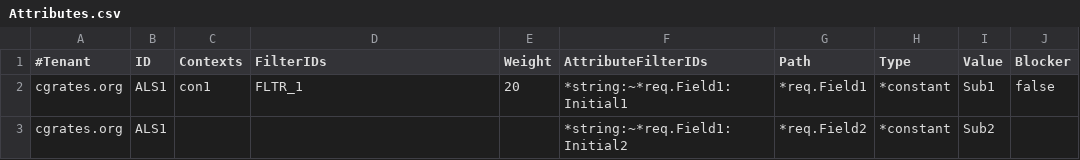
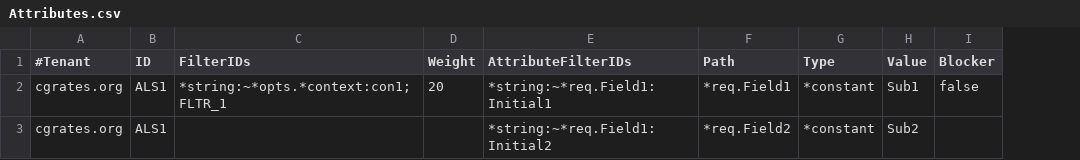
Before and after one commit to cgrates/cgrates, a CSV file: data/tariffplans/testtp/Attributes.csv, drawn as a sheet; removed rows and columns are numbered as before the commit, all else as after; the diff names each change by its address in the sheet, - before the commit and + after, or states it on an @@ line.

Commit message:
Remove Contexts from Attributes 1.0

```diff
--- a/data/tariffplans/testtp/Attributes.csv
+++ b/data/tariffplans/testtp/Attributes.csv
-column C (Contexts), row 2: con1
-C2 (FilterIDs): FLTR_1
+C2 (FilterIDs): *string:~*opts.*context:con1;FLTR_1
```
Also changed, not shown: data/tariffplans/oldtutorial/Attributes.csv, data/tariffplans/precache/Attributes.csv, 54 other files.
